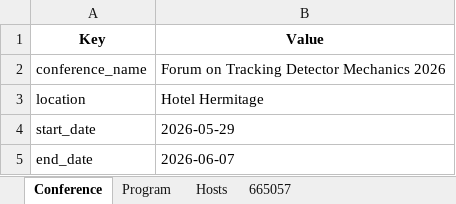
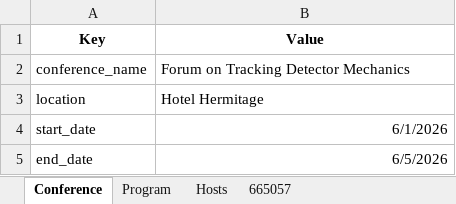
Before and after one commit to pisa-conf/ftdm26, an Excel workbook: program.xlsx, sheet Conference, drawn as a sheet; values as stored, in another font and other column widths than the file's, no borders; the diff names each change by its address in the sheet, - before the commit and + after, or states it on an @@ line.

Commit message:
31052026 h1015: minors

```diff
--- a/program.xlsx (sheet Conference)
+++ b/program.xlsx (sheet Conference)
-B2 (Value): Forum on Tracking Detector Mechanics 2026
+B2 (Value): Forum on Tracking Detector Mechanics
-B4 (Value): 2026-05-29
+B4 (Value): 6/1/2026
-B5 (Value): 2026-06-07
+B5 (Value): 6/5/2026
```
Also changed, not shown: sheet Program.
